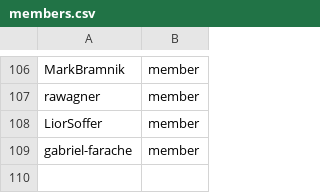
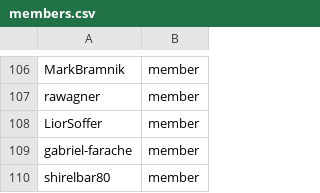
Before and after one commit to minmzzhang/github-config, a CSV file: members.csv, drawn as a sheet; only a part is shown, gaps mark what is left out.

```diff
--- a/members.csv
+++ b/members.csv
@@ -109 +109,2 @@ LiorSoffer,member
 gabriel-farache,member
+shirelbar80,member
```
Also changed, not shown: 1 other file.
